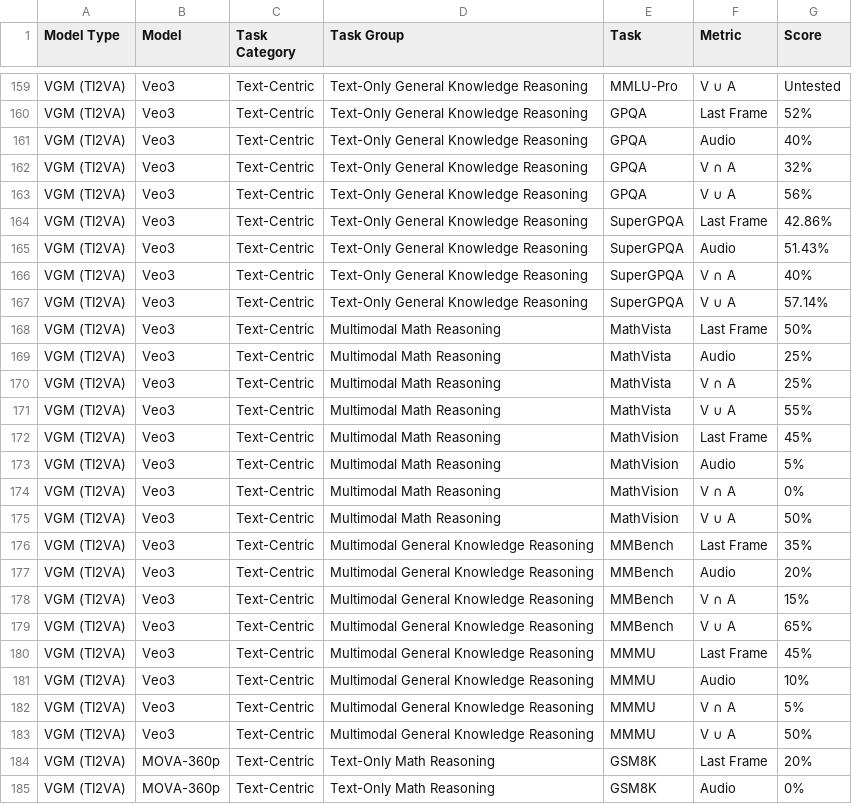
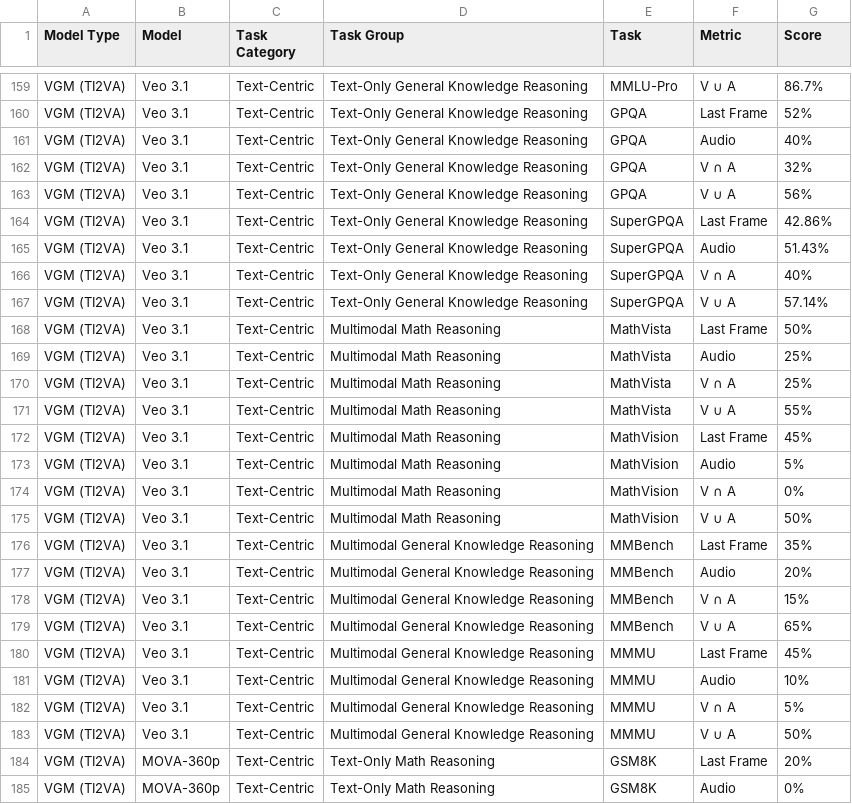
Before and after one commit to thinking-with-video/thinking-with-video.github.io, a CSV file: data/VideoThinkBench详细结果整理_数据表_表格.csv, drawn as a sheet; only a part is shown, gaps mark what is left out; the diff covers the shown part only; the diff names each change by its address in the sheet, - before the commit and + after, or states it on an @@ line.

```diff
--- a/data/VideoThinkBench详细结果整理_数据表_表格.csv
+++ b/data/VideoThinkBench详细结果整理_数据表_表格.csv
-B159:B183 (Model): Veo3
+B159:B183 (Model): Veo 3.1
-G159 (Score): Untested
+G159 (Score): 86.7%
```
Also changed, not shown: 30 edited cells elsewhere in this file, 1 other file.
